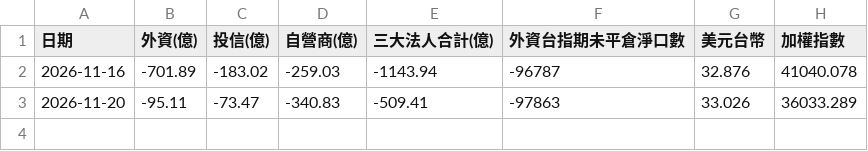
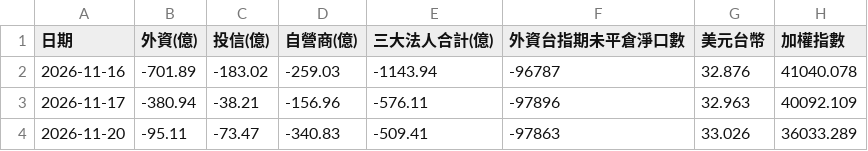
Before and after one commit to xuan950124/tw-daily, a CSV file: history.csv, drawn as a sheet; the diff names each change by its address in the sheet, - before the commit and + after, or states it on an @@ line.

```diff
--- a/history.csv
+++ b/history.csv
+row 3: 2026-11-17 | -380.94 | -38.21 | -156.96 | -576.11 | -97896 | 32.963 | 40092.109
```
Also changed, not shown: 3 other files.
